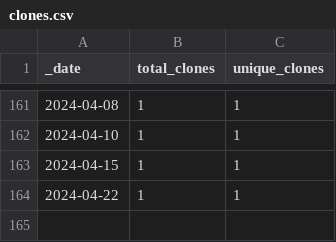
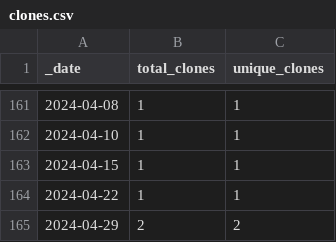
Before and after one commit to roberts-farm-of-ideas/template, a CSV file: traffic/clones.csv, drawn as a sheet; only a part is shown, gaps mark what is left out; the diff names each change by its address in the sheet, - before the commit and + after, or states it on an @@ line.

Commit message:
GitHub traffic

```diff
--- a/traffic/clones.csv
+++ b/traffic/clones.csv
+row 165: 2024-04-29 | 2 | 2
```
Also changed, not shown: 1 other file.
